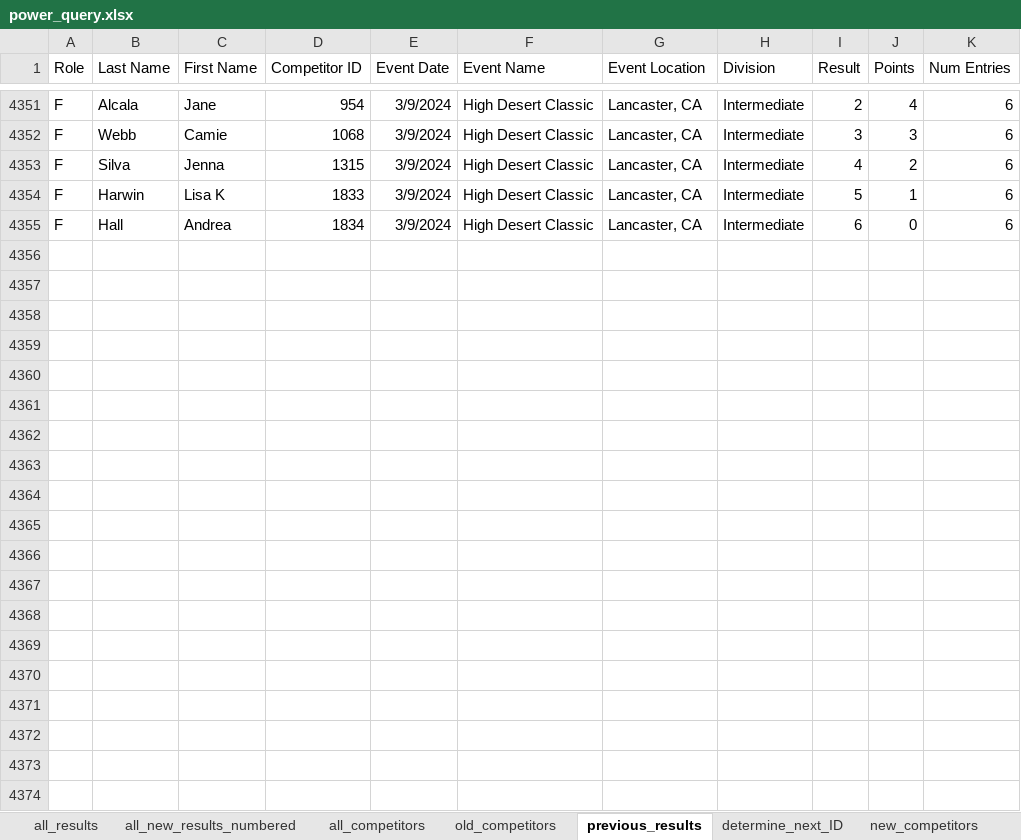
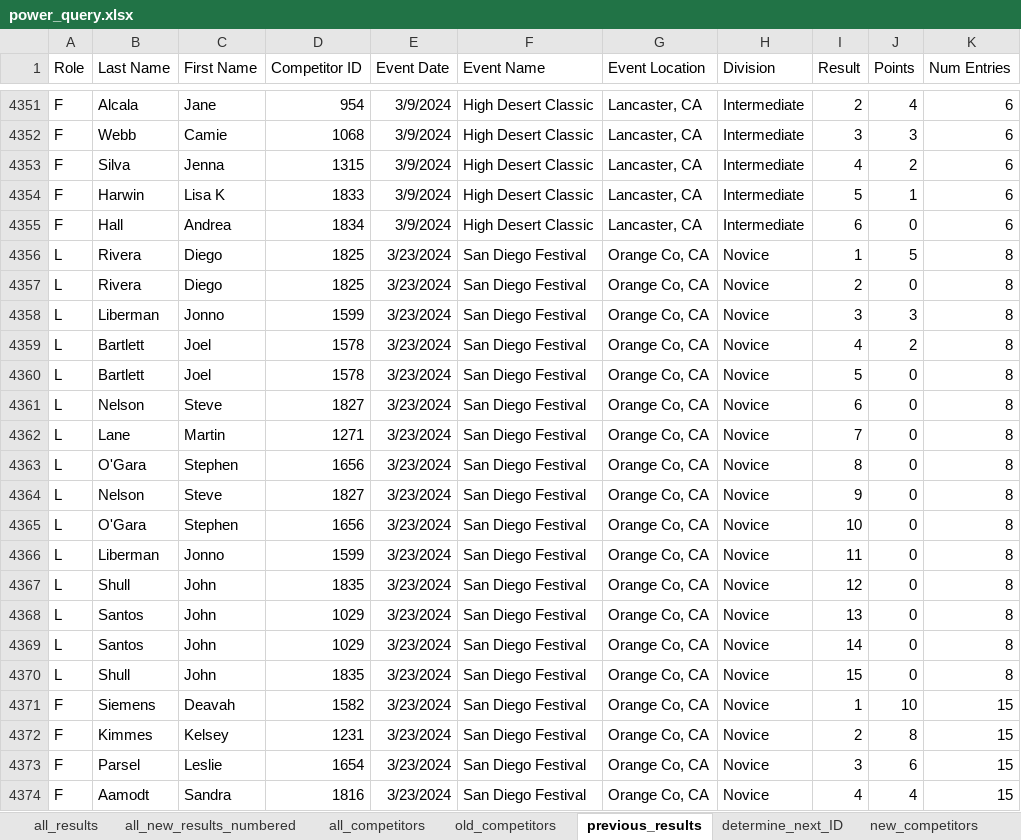
Before and after one commit to CTSTavarney/ctst-dev, an Excel workbook: create_csv_new/power_query.xlsx, sheet previous_results, drawn as a sheet; only a part is shown, gaps mark what is left out; values as stored, in another font and other column widths than the file's, no borders; table styles not drawn; the diff covers the shown part only; the diff names each change by its address in the sheet, - before the commit and + after, or states it on an @@ line.

Commit message:
2024 Calgary Dance Stampede Results
Novice & Intermediate contest results

```diff
--- a/create_csv_new/power_query.xlsx (sheet previous_results)
+++ b/create_csv_new/power_query.xlsx (sheet previous_results)
+row 4356: L | Rivera | Diego | 1825 | 3/23/2024 | San Diego Festival | Orange Co, CA | Novice | 1 | 5 | 8
+row 4357: L | Rivera | Diego | 1825 | 3/23/2024 | San Diego Festival | Orange Co, CA | Novice | 2 | 0 | 8
+row 4358: L | Liberman | Jonno | 1599 | 3/23/2024 | San Diego Festival | Orange Co, CA | Novice | 3 | 3 | 8
+row 4359: L | Bartlett | Joel | 1578 | 3/23/2024 | San Diego Festival | Orange Co, CA | Novice | 4 | 2 | 8
+row 4360: L | Bartlett | Joel | 1578 | 3/23/2024 | San Diego Festival | Orange Co, CA | Novice | 5 | 0 | 8
+row 4361: L | Nelson | Steve | 1827 | 3/23/2024 | San Diego Festival | Orange Co, CA | Novice | 6 | 0 | 8
+row 4362: L | Lane | Martin | 1271 | 3/23/2024 | San Diego Festival | Orange Co, CA | Novice | 7 | 0 | 8
+row 4363: L | O'Gara | Stephen | 1656 | 3/23/2024 | San Diego Festival | Orange Co, CA | Novice | 8 | 0 | 8
+row 4364: L | Nelson | Steve | 1827 | 3/23/2024 | San Diego Festival | Orange Co, CA | Novice | 9 | 0 | 8
+row 4365: L | O'Gara | Stephen | 1656 | 3/23/2024 | San Diego Festival | Orange Co, CA | Novice | 10 | 0 | 8
+row 4366: L | Liberman | Jonno | 1599 | 3/23/2024 | San Diego Festival | Orange Co, CA | Novice | 11 | 0 | 8
+row 4367: L | Shull | John | 1835 | 3/23/2024 | San Diego Festival | Orange Co, CA | Novice | 12 | 0 | 8
+row 4368: L | Santos | John | 1029 | 3/23/2024 | San Diego Festival | Orange Co, CA | Novice | 13 | 0 | 8
+row 4369: L | Santos | John | 1029 | 3/23/2024 | San Diego Festival | Orange Co, CA | Novice | 14 | 0 | 8
+row 4370: L | Shull | John | 1835 | 3/23/2024 | San Diego Festival | Orange Co, CA | Novice | 15 | 0 | 8
+row 4371: F | Siemens | Deavah | 1582 | 3/23/2024 | San Diego Festival | Orange Co, CA | Novice | 1 | 10 | 15
+row 4372: F | Kimmes | Kelsey | 1231 | 3/23/2024 | San Diego Festival | Orange Co, CA | Novice | 2 | 8 | 15
+row 4373: F | Parsel | Leslie | 1654 | 3/23/2024 | San Diego Festival | Orange Co, CA | Novice | 3 | 6 | 15
+row 4374: F | Aamodt | Sandra | 1816 | 3/23/2024 | San Diego Festival | Orange Co, CA | Novice | 4 | 4 | 15
```
Also changed, not shown: 55 added rows and 1 edited cell elsewhere in this sheet, sheet all_results, sheet all_competitors, sheet all_new_results_unnumbered, sheet all_new_results_numbered, sheet new_competitors, sheet old_competitors, 1 more sheet, create_db_tables/create_db_tables.xlsx, 37 other files.
